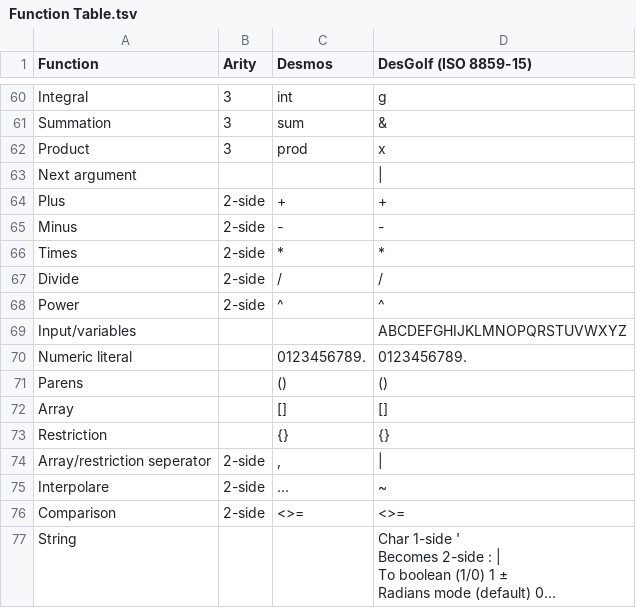
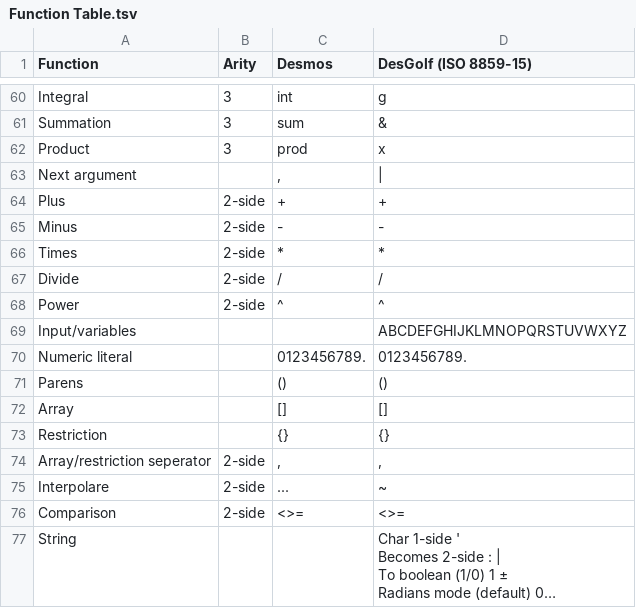
Before and after one commit to Eiim/DesGolf, a TSV file: Function Table.tsv, drawn as a sheet; only a part is shown, gaps mark what is left out; long unchanged cells end in ….

Commit message:
Small change to function table

```diff
--- a/Function Table.tsv
+++ b/Function Table.tsv
@@ -62,3 +62,3 @@ Summation	3	sum	&
 Product	3	prod	x
-Next argument			|
+Next argument		,	|
 Plus	2-side	+	+
@@ -73,3 +73,3 @@ Array		[]	[]
 Restriction		{}	{}
-Array/restriction seperator	2-side	,	|
+Array/restriction seperator	2-side	,	,
 Interpolare	2-side	...	~
```
